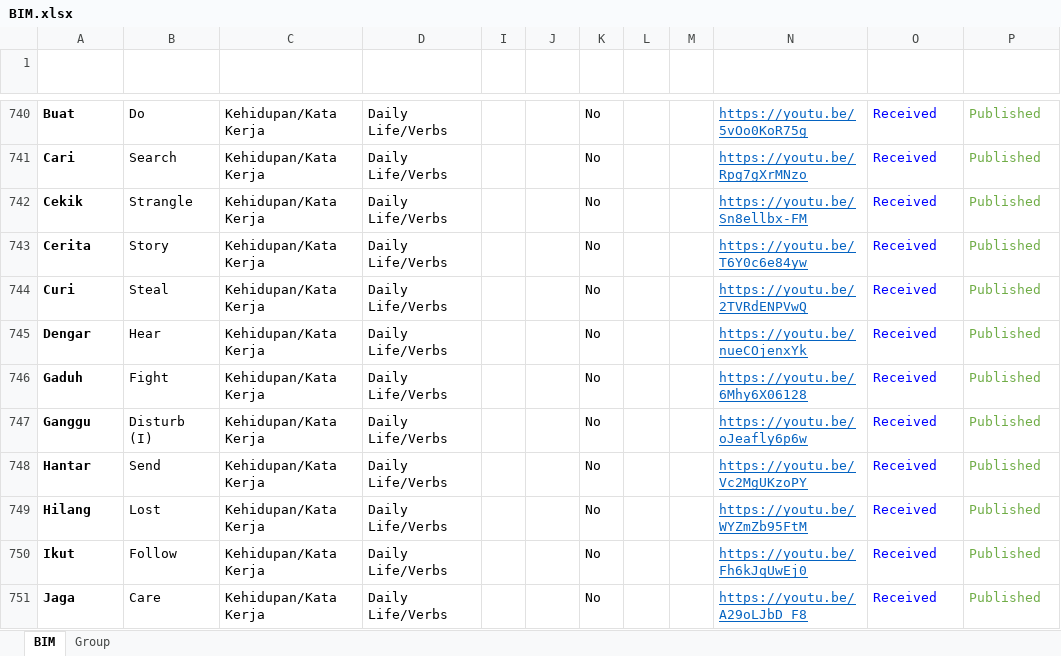
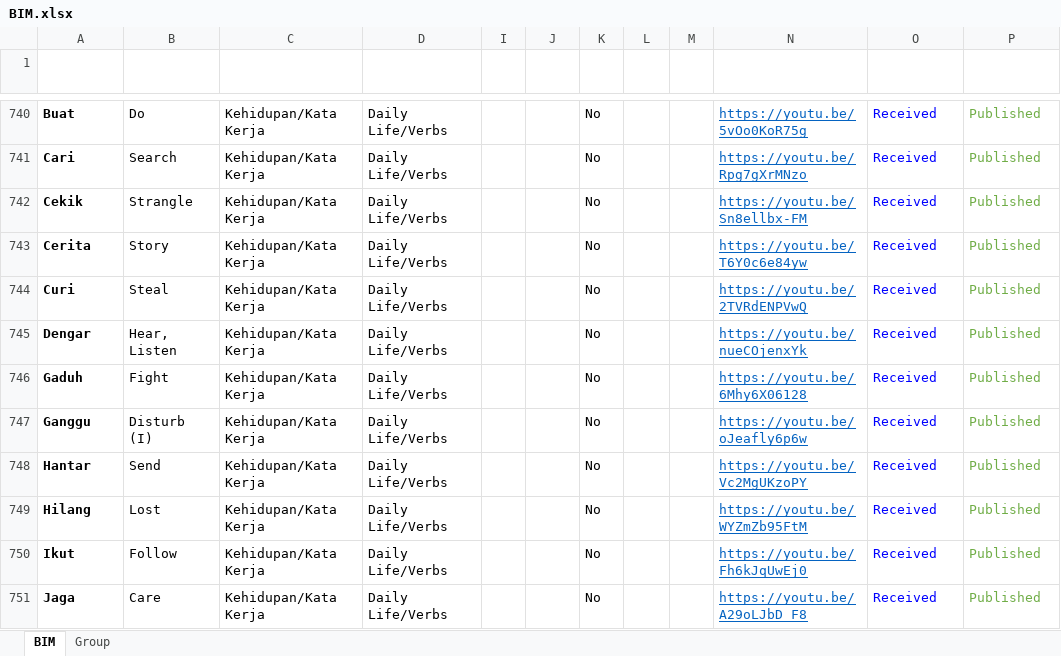
Before and after one commit to malaysiafederationofthedeaf/ggb-mfd-project, an Excel workbook: public/assets/BIM.xlsx, sheet BIM, drawn as a sheet; only a part is shown, gaps mark what is left out; values as stored, in another font and other column widths than the file's, no borders; charts and pictures and conditional formats and table styles not drawn; the diff names each change by its address in the sheet, - before the commit and + after, or states it on an @@ line.

Commit message:
update BIM Sheet listen

```diff
--- a/public/assets/BIM.xlsx (sheet BIM)
+++ b/public/assets/BIM.xlsx (sheet BIM)
-B745 (Word): Hear
+B745 (Word): Hear, Listen
```
